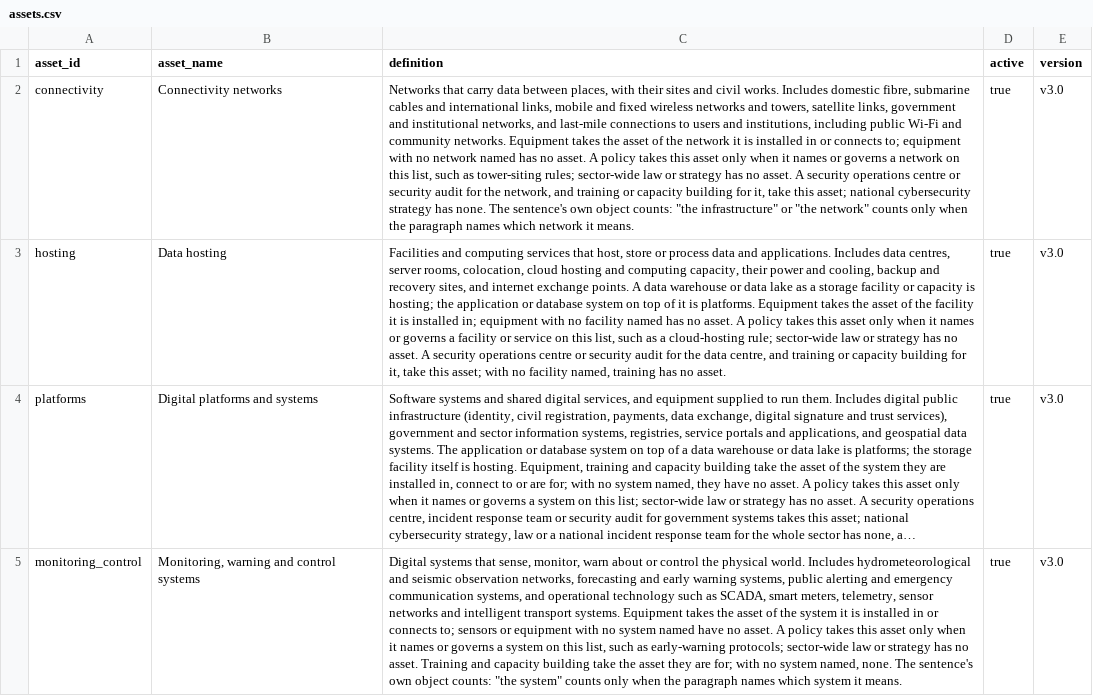
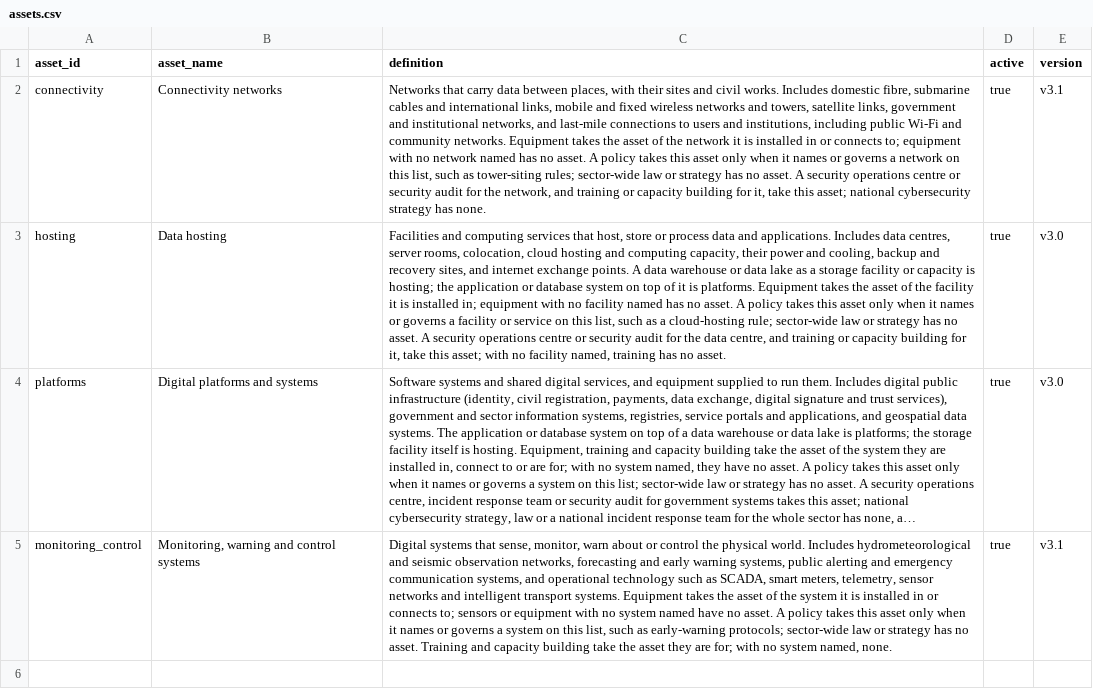
Before and after one commit to devvartpoddar/wbg-digital-resilience, a CSV file: inputs/taxonomy/assets.csv, drawn as a sheet; long unchanged cells end in …; the diff names each change by its address in the sheet, - before the commit and + after, or states it on an @@ line.

```diff
--- a/inputs/taxonomy/assets.csv
+++ b/inputs/taxonomy/assets.csv
-C2 (definition): …has none. The sentence's own object counts: "the infrastructure" or "the network" counts only when the paragraph names which network it means.
+C2 (definition): …has none.
-E2 (version): v3.0
+E2 (version): v3.1
-C5 (definition): …named, none. The sentence's own object counts: "the system" counts only when the paragraph names which system it means.
+C5 (definition): …named, none.
-E5 (version): v3.0
+E5 (version): v3.1
```
